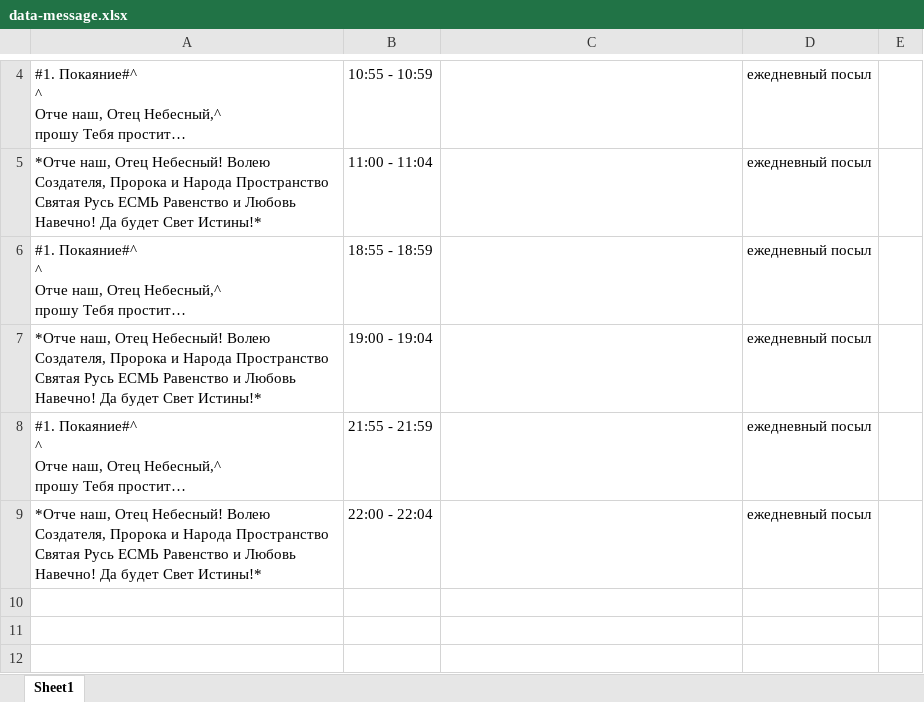
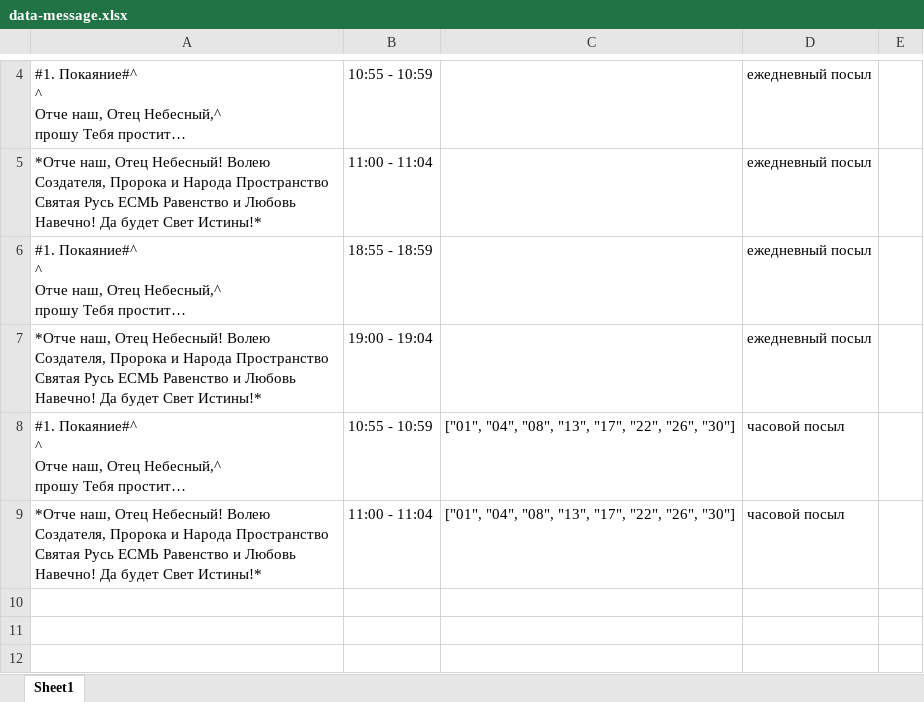
Before and after one commit to Dmitrynest2012/message-2015, an Excel workbook: data-message.xlsx, sheet Sheet1, drawn as a sheet; only a part is shown, gaps mark what is left out; long unchanged cells end in …; values as stored, in another font and other column widths than the file's, no borders; the diff names each change by its address in the sheet, - before the commit and + after, or states it on an @@ line.

Commit message:
Add files via upload

```diff
--- a/data-message.xlsx (sheet Sheet1)
+++ b/data-message.xlsx (sheet Sheet1)
-B8: 21:55 - 21:59
+B8: 10:55 - 10:59
-C8:C9: (empty)
+C8:C9: ["01", "04", "08", "13", "17", "22", "26", "30"]
-D8:D9: ежедневный посыл
+D8:D9: часовой посыл
-B9: 22:00 - 22:04
+B9: 11:00 - 11:04
```
